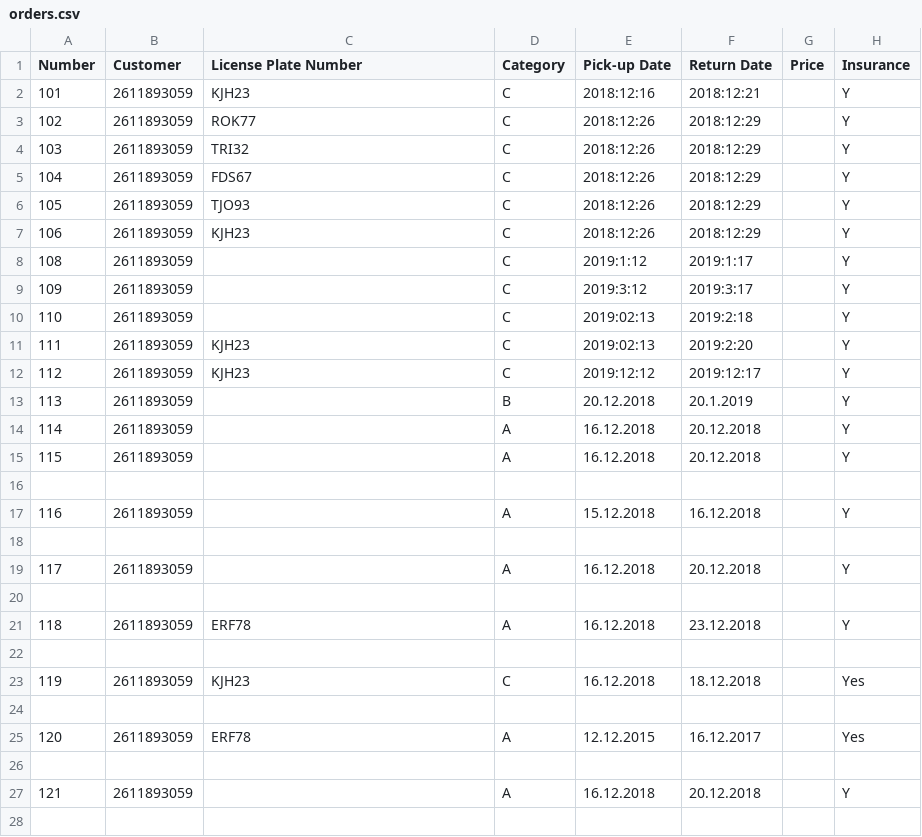
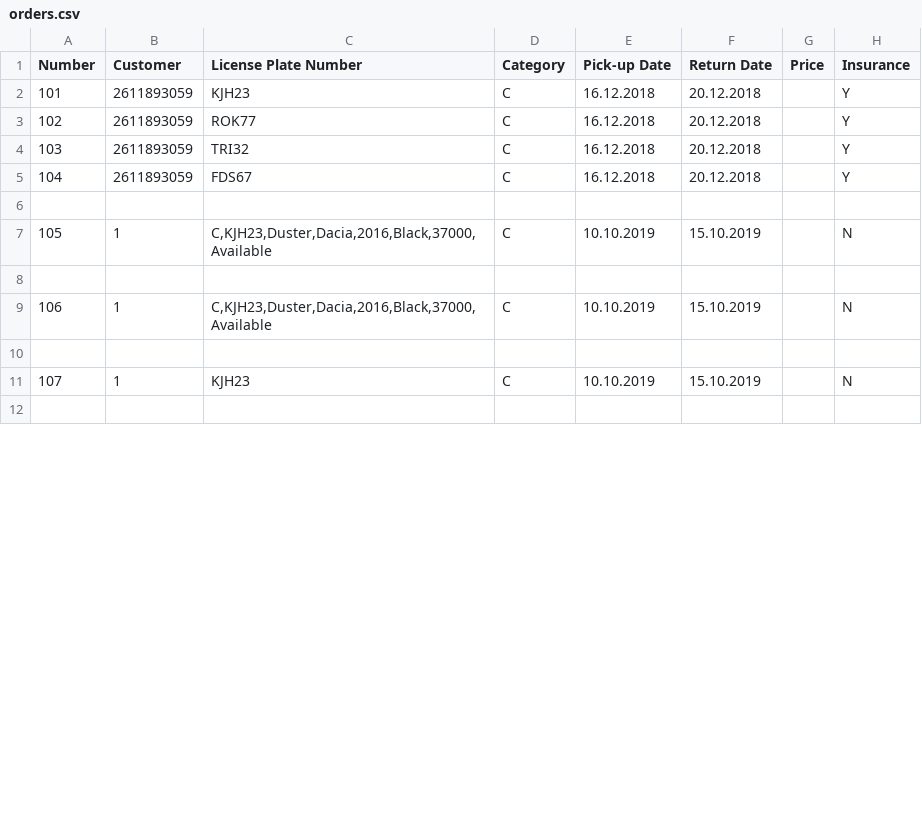
Before and after one commit to evalisv/verklegt1-2018, a CSV file: Car_rental/Data/orders.csv, drawn as a sheet; only a part is shown; removed rows and columns are numbered as before the commit, all else as after; the diff covers the shown part only; the diff names each change by its address in the sheet, - before the commit and + after, or states it on an @@ line.

```diff
--- a/Car_rental/Data/orders.csv
+++ b/Car_rental/Data/orders.csv
-E2 (Pick-up Date): 2018:12:16
+E2 (Pick-up Date): 16.12.2018
-F2 (Return Date): 2018:12:21
+F2 (Return Date): 20.12.2018
-E3:E5 (Pick-up Date): 2018:12:26
+E3:E5 (Pick-up Date): 16.12.2018
-F3:F5 (Return Date): 2018:12:29
+F3:F5 (Return Date): 20.12.2018
-row 6: 105 | 2611893059 | TJO93 | C | 2018:12:26 | 2018:12:29 |  | Y
-row 7: 106 | 2611893059 | KJH23 | C | 2018:12:26 | 2018:12:29 |  | Y
-row 8: 108 | 2611893059 |  | C | 2019:1:12 | 2019:1:17 |  | Y
-row 9: 109 | 2611893059 |  | C | 2019:3:12 | 2019:3:17 |  | Y
-row 10: 110 | 2611893059 |  | C | 2019:02:13 | 2019:2:18 |  | Y
-row 11: 111 | 2611893059 | KJH23 | C | 2019:02:13 | 2019:2:20 |  | Y
-row 12: 112 | 2611893059 | KJH23 | C | 2019:12:12 | 2019:12:17 |  | Y
-row 13: 113 | 2611893059 |  | B | 20.12.2018 | 20.1.2019 |  | Y
-row 14: 114 | 2611893059 |  | A | 16.12.2018 | 20.12.2018 |  | Y
-row 15: 115 | 2611893059 |  | A | 16.12.2018 | 20.12.2018 |  | Y
-row 17: 116 | 2611893059 |  | A | 15.12.2018 | 16.12.2018 |  | Y
+row 7: 105 | 1 | C,KJH23,Duster,Dacia,2016,Black,37000,Available | C | 10.10.2019 | 15.10.2019 |  | N
-row 19: 117 | 2611893059 |  | A | 16.12.2018 | 20.12.2018 |  | Y
+row 9: 106 | 1 | C,KJH23,Duster,Dacia,2016,Black,37000,Available | C | 10.10.2019 | 15.10.2019 |  | N
-row 21: 118 | 2611893059 | ERF78 | A | 16.12.2018 | 23.12.2018 |  | Y
+row 11: 107 | 1 | KJH23 | C | 10.10.2019 | 15.10.2019 |  | N
-row 23: 119 | 2611893059 | KJH23 | C | 16.12.2018 | 18.12.2018 |  | Yes
-row 24: (empty)
-row 25: 120 | 2611893059 | ERF78 | A | 12.12.2015 | 16.12.2017 |  | Yes
-row 26: (empty)
-row 27: 121 | 2611893059 |  | A | 16.12.2018 | 20.12.2018 |  | Y
-row 28: (empty)
```
Also changed, not shown: 4 removed rows, 3 edited cells and row numbers in column A elsewhere in this file, Car_rental/Data/customers.csv, 2 other files.
